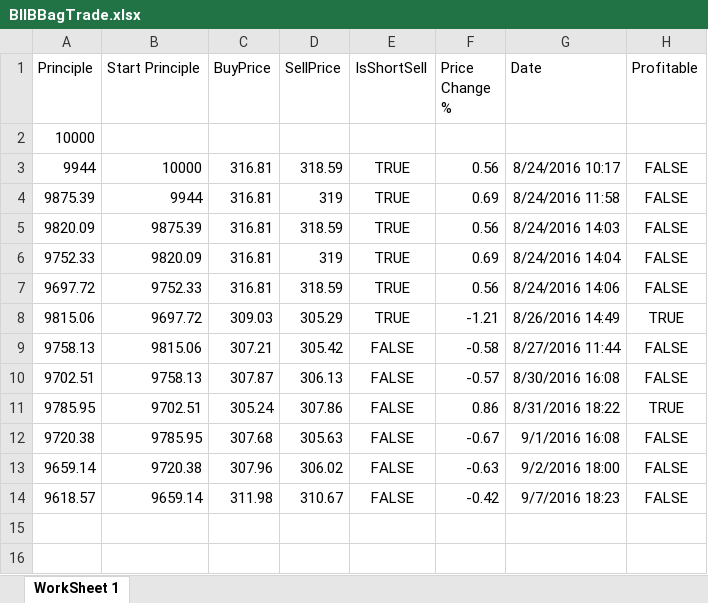
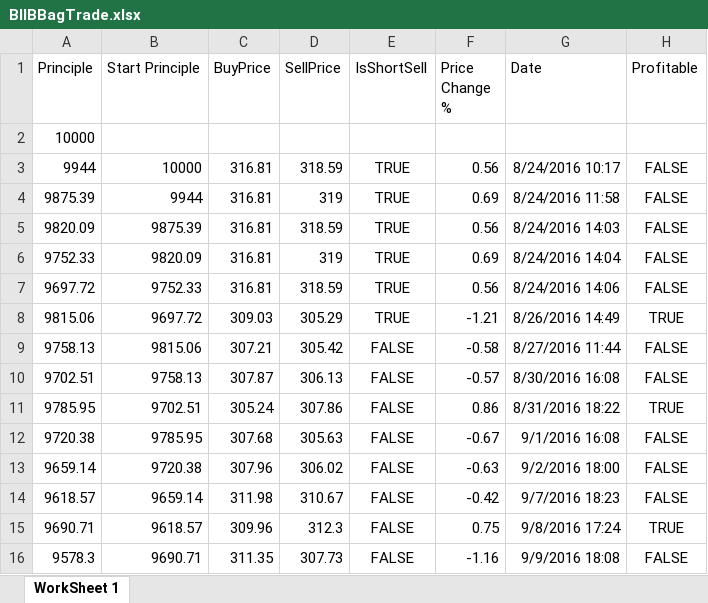
Before and after one commit to adnangumus/StockPredictor, an Excel workbook: StockPredictor/bin/Debug/Packages/Data/Trades/BIIB/BIIBBagTrade.xlsx, sheet WorkSheet 1, drawn as a sheet; values as stored, in another font and other column widths than the file's, no borders; the diff names each change by its address in the sheet, - before the commit and + after, or states it on an @@ line.

```diff
--- a/StockPredictor/bin/Debug/Packages/Data/Trades/BIIB/BIIBBagTrade.xlsx (sheet WorkSheet 1)
+++ b/StockPredictor/bin/Debug/Packages/Data/Trades/BIIB/BIIBBagTrade.xlsx (sheet WorkSheet 1)
+row 15: 9690.71 | 9618.57 | 309.96 | 312.3 | FALSE | 0.75 | 9/8/2016 17:24 | TRUE
+row 16: 9578.3 | 9690.71 | 311.35 | 307.73 | FALSE | -1.16 | 9/9/2016 18:08 | FALSE
```
Also changed, not shown: StockPredictor/bin/Debug/Packages/Data/Trades/BIIB/BIIBNamedTrade.xlsx, StockPredictor/bin/Debug/Packages/Data/Trades/BIIB/BIIBNounTrade.xlsx, 55 other files.
